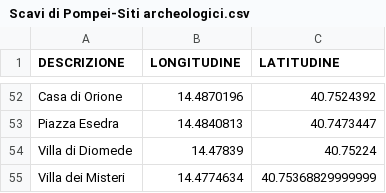
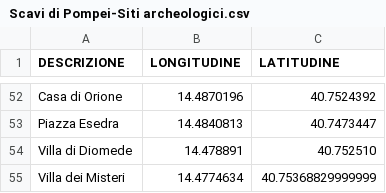
Before and after one commit to giuseppericcio/Pompei-Ruins-Orienteering-Problem, a CSV file: Scavi di Pompei-Siti archeologici.csv, drawn as a sheet; only a part is shown, gaps mark what is left out.

Commit message:
Update Scavi di Pompei-Siti archeologici.csv

```diff
--- a/Scavi di Pompei-Siti archeologici.csv
+++ b/Scavi di Pompei-Siti archeologici.csv
@@ -53,3 +53,3 @@ Casa di Orione,14.4870196,40.7524392
 Piazza Esedra,14.4840813,40.7473447
-Villa di Diomede,14.47839,40.75224
+Villa di Diomede,14.478891,40.752510
 Villa dei Misteri,14.4774634,40.75368829999999
```
